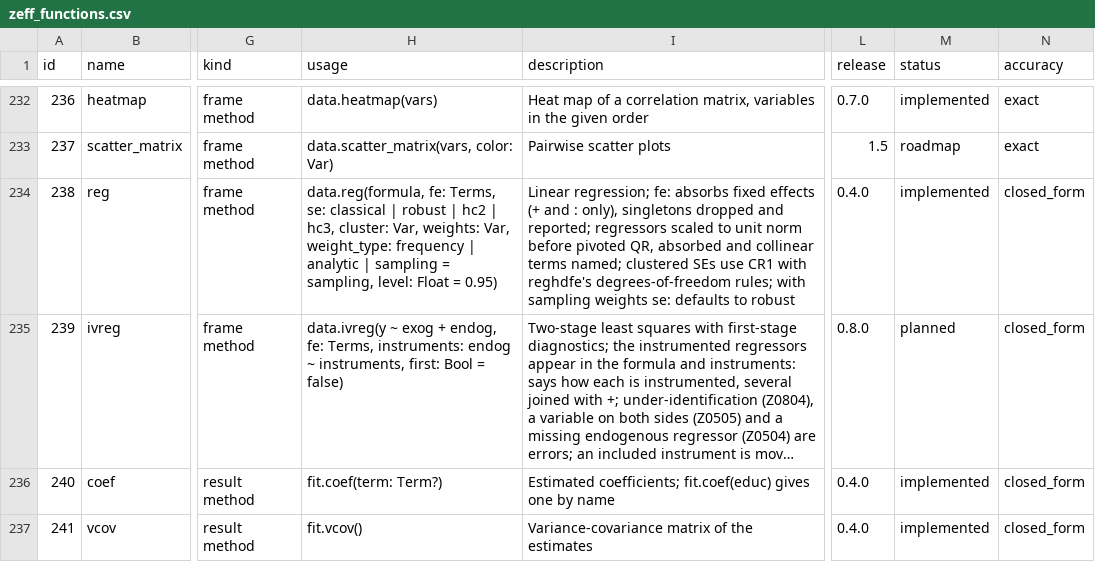
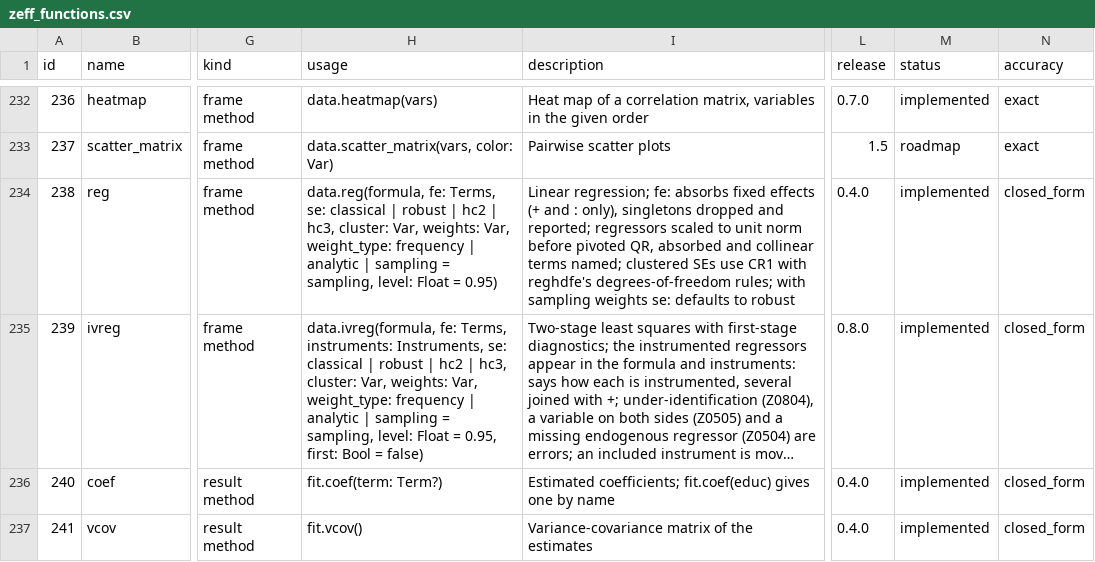
Before and after one commit to zoostat/zeff, a CSV file: docs/spec/zeff_functions.csv, drawn as a sheet; only a part is shown, gaps mark what is left out; long unchanged cells end in …; the diff names each change by its address in the sheet, - before the commit and + after, or states it on an @@ line.

Commit message:
Add ivreg, two-stage least squares as a method of a frame (release 0.8.0, step 13b)
data.ivreg(formula, fe:, instruments:, se:, cluster:, weights:, weight_type:, level:, first:) on the estimator of steps 10 to 12, returning an IvFit, a result type of its own that every method of a fit reads. It prints the table in reg's layout, under it what was instrumented by what and the weak-instrument F, and above it the first stages when first: true asks for them; no R squared. The options shared with reg are read by the same code, moved into functions; reg is unchanged. Under-identification is now refused before the second stage. The help page is complete, with examples on staff; the catalogue row is implemented.

```diff
--- a/docs/spec/zeff_functions.csv
+++ b/docs/spec/zeff_functions.csv
-H235 (usage): data.ivreg(y ~ exog + endog, fe: Terms, instruments: endog ~ instruments, first: Bool…
+H235 (usage): data.ivreg(formula, fe: Terms, instruments: Instruments, se: classical | robust | hc2 | hc3, cluster: Var, weights: Var, weight_type: frequency | analytic | sampling = sampling, level: Float = 0.95, first: Bool…
-M235 (status): planned
+M235 (status): implemented
```
Also changed, not shown: 34 other files.
